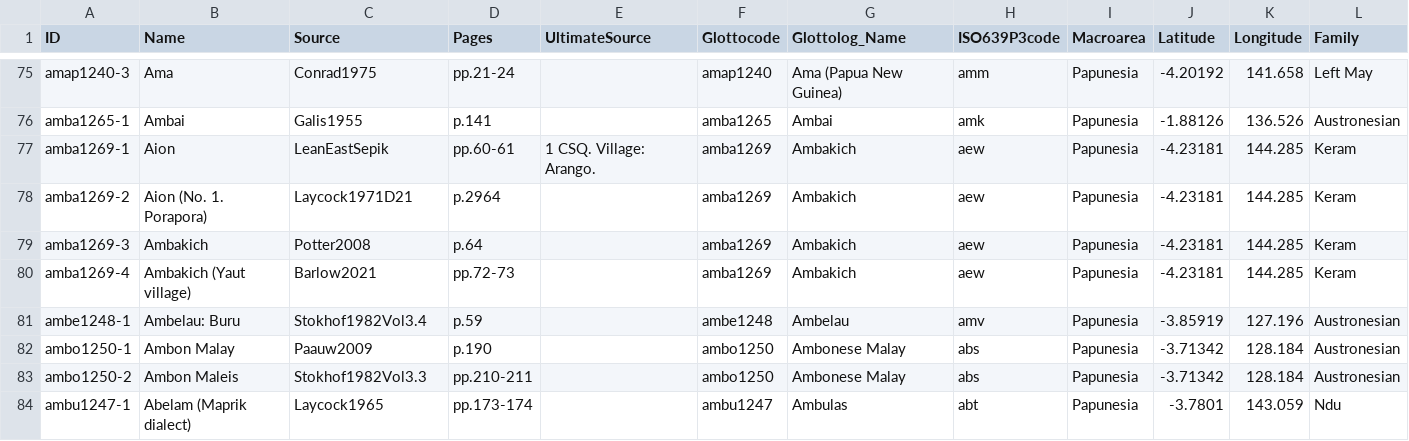
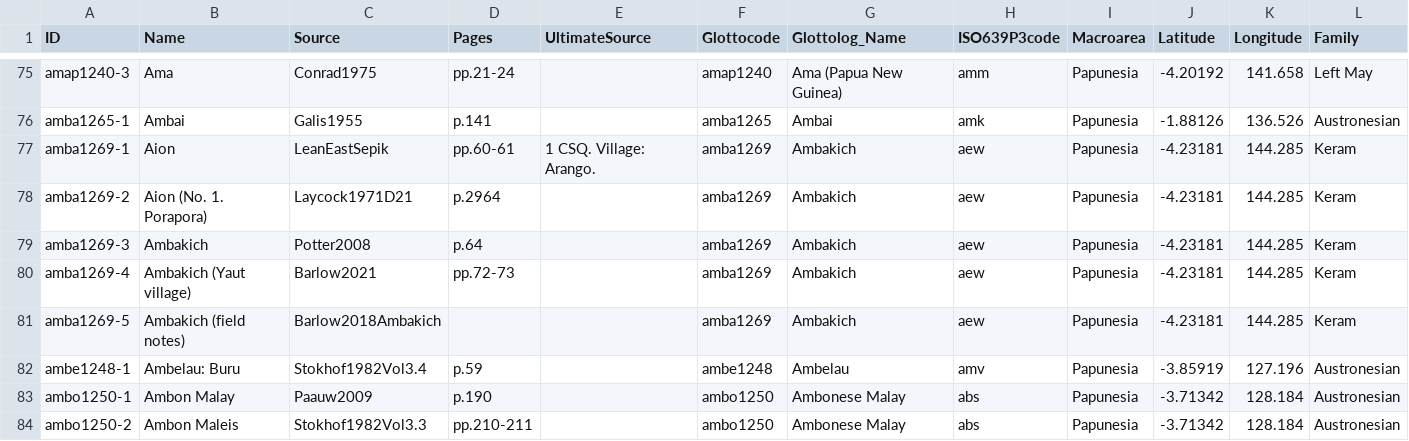
Before and after one commit to numeralbank/barlowpacific, a CSV file: etc/languages.csv, drawn as a sheet; only a part is shown, gaps mark what is left out; the shorter side is filled out with more unchanged rows.

Commit message:
Added language amba1269-5

```diff
--- a/etc/languages.csv
+++ b/etc/languages.csv
@@ -80,2 +80,3 @@ amba1269-3,Ambakich,Potter2008,p.64,,amba1269,Ambakich,aew,Papunesia,-4.23181,14
 amba1269-4,Ambakich (Yaut village),Barlow2021,pp.72-73,,amba1269,Ambakich,aew,Papunesia,-4.23181,144.285,Keram
+amba1269-5,Ambakich (field notes),Barlow2018Ambakich,,,amba1269,Ambakich,aew,Papunesia,-4.23181,144.285,Keram
 ambe1248-1,Ambelau: Buru,Stokhof1982Vol3.4,p.59,,ambe1248,Ambelau,amv,Papunesia,-3.85919,127.196,Austronesian
```
